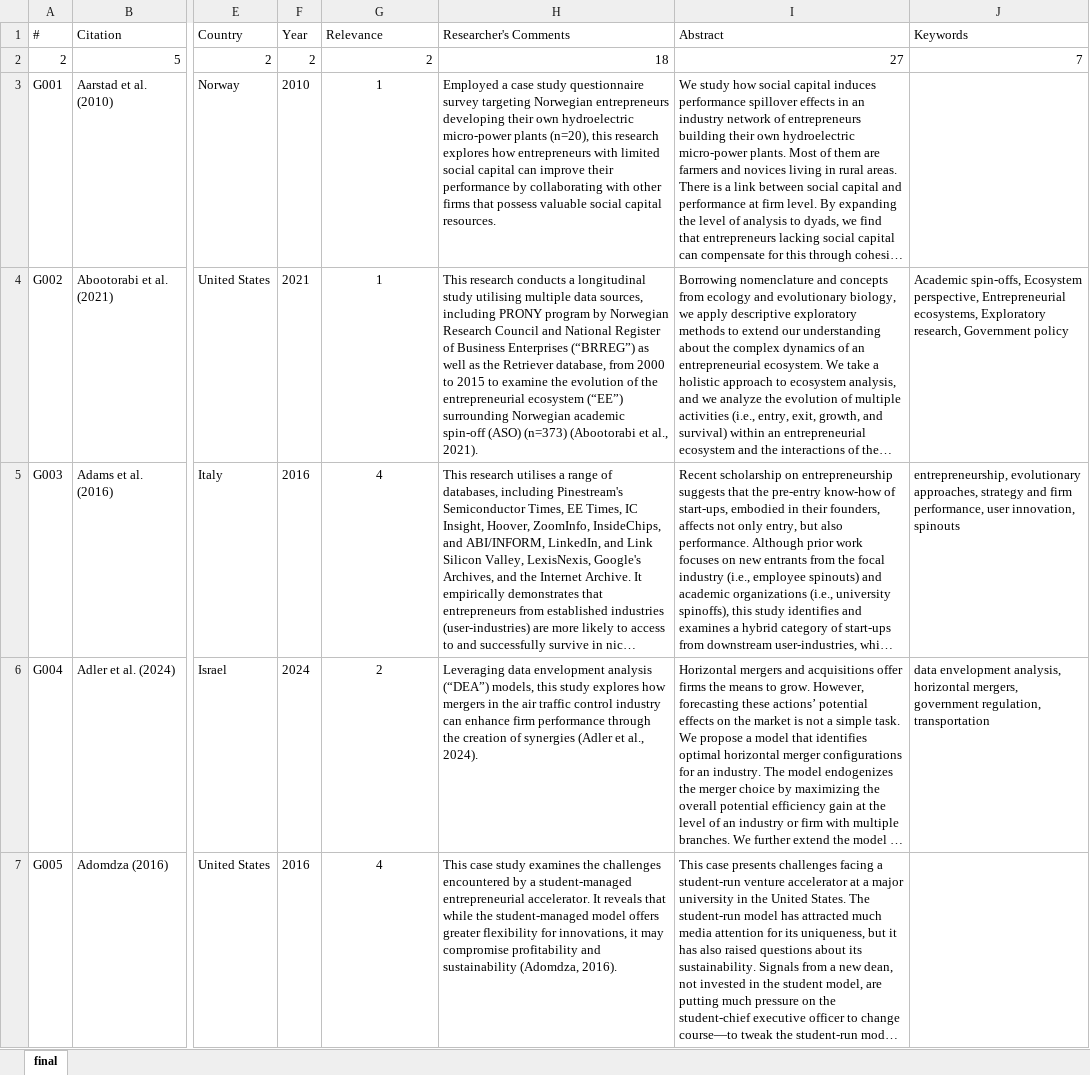
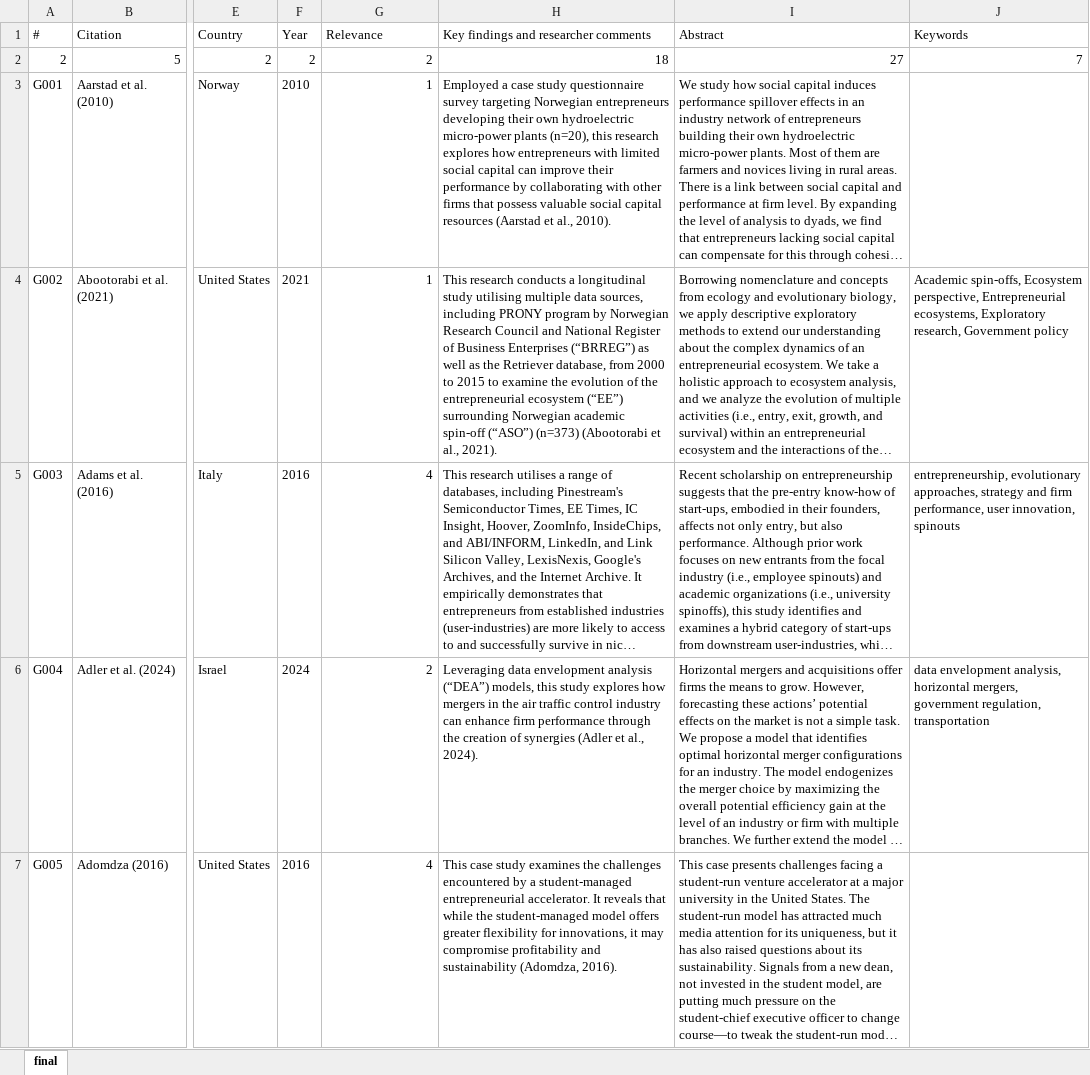
Before and after one commit to Joe-Chan-iStudio-Ltd/researchplymouth, an Excel workbook: slr/ei/data.xlsx, sheet final, drawn as a sheet; only a part is shown, gaps mark what is left out; long unchanged cells end in …; values as stored, in another font and other column widths than the file's, no borders; the diff covers the shown part only; the diff names each change by its address in the sheet, - before the commit and + after, or states it on an @@ line.

Commit message:
20260525

```diff
--- a/slr/ei/data.xlsx (sheet final)
+++ b/slr/ei/data.xlsx (sheet final)
-H1: Researcher's Comments
+H1: Key findings and researcher comments
-G3:G7 alignment: center
+G3:G7 alignment: right
-H3: …social capital resources.
+H3: …social capital resources (Aarstad et al., 2010).
-H4: …academic spin-off (ASO) (n=373) (Abootorabi…
+H4: …academic spin-off (“ASO”) (n=373) (Abootorabi…
```
Also changed, not shown: 127 edited cells and cell formats elsewhere in this sheet.
